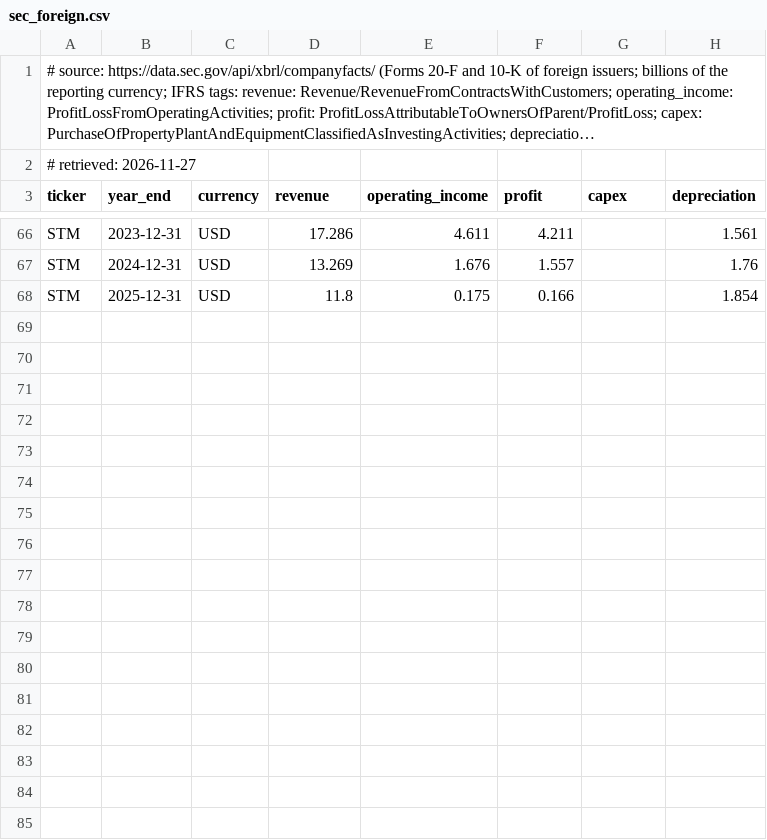
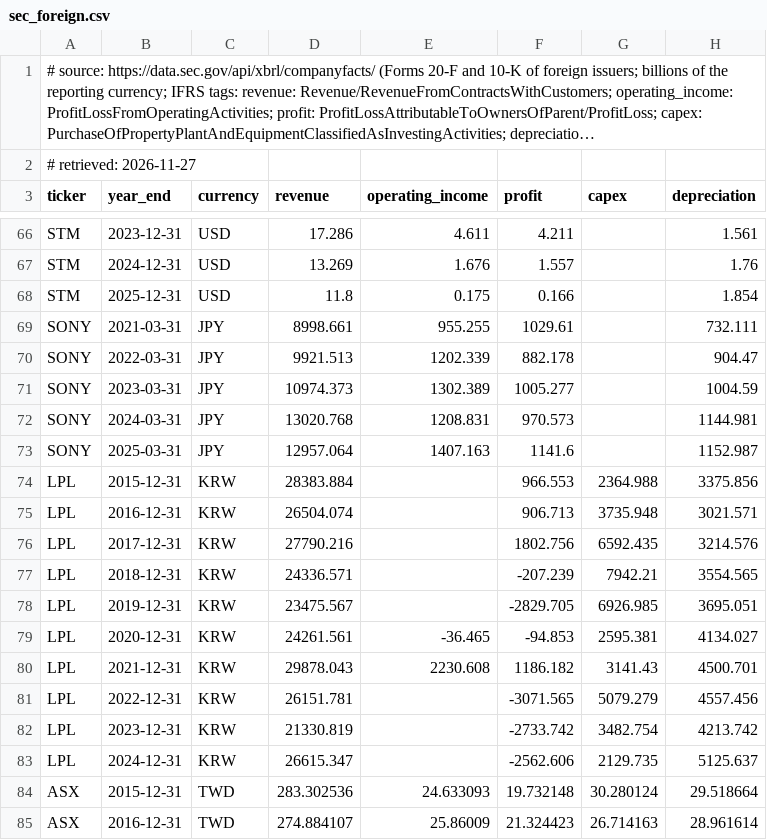
Before and after one commit to Sir-Teo/explainer-videos, a CSV file: explainer/industry/data/sec_foreign.csv, drawn as a sheet; only a part is shown, gaps mark what is left out; long unchanged cells end in …; the diff covers the shown part only; the diff names each change by its address in the sheet, - before the commit and + after, or states it on an @@ line.

```diff
--- a/explainer/industry/data/sec_foreign.csv
+++ b/explainer/industry/data/sec_foreign.csv
+row 69: SONY | 2021-03-31 | JPY | 8998.661 | 955.255 | 1029.61 |  | 732.111
+row 70: SONY | 2022-03-31 | JPY | 9921.513 | 1202.339 | 882.178 |  | 904.47
+row 71: SONY | 2023-03-31 | JPY | 10974.373 | 1302.389 | 1005.277 |  | 1004.59
+row 72: SONY | 2024-03-31 | JPY | 13020.768 | 1208.831 | 970.573 |  | 1144.981
+row 73: SONY | 2025-03-31 | JPY | 12957.064 | 1407.163 | 1141.6 |  | 1152.987
+row 74: LPL | 2015-12-31 | KRW | 28383.884 |  | 966.553 | 2364.988 | 3375.856
+row 75: LPL | 2016-12-31 | KRW | 26504.074 |  | 906.713 | 3735.948 | 3021.571
+row 76: LPL | 2017-12-31 | KRW | 27790.216 |  | 1802.756 | 6592.435 | 3214.576
+row 77: LPL | 2018-12-31 | KRW | 24336.571 |  | -207.239 | 7942.21 | 3554.565
+row 78: LPL | 2019-12-31 | KRW | 23475.567 |  | -2829.705 | 6926.985 | 3695.051
+row 79: LPL | 2020-12-31 | KRW | 24261.561 | -36.465 | -94.853 | 2595.381 | 4134.027
+row 80: LPL | 2021-12-31 | KRW | 29878.043 | 2230.608 | 1186.182 | 3141.43 | 4500.701
+row 81: LPL | 2022-12-31 | KRW | 26151.781 |  | -3071.565 | 5079.279 | 4557.456
+row 82: LPL | 2023-12-31 | KRW | 21330.819 |  | -2733.742 | 3482.754 | 4213.742
+row 83: LPL | 2024-12-31 | KRW | 26615.347 |  | -2562.606 | 2129.735 | 5125.637
+row 84: ASX | 2015-12-31 | TWD | 283.302536 | 24.633093 | 19.732148 | 30.280124 | 29.518664
+row 85: ASX | 2016-12-31 | TWD | 274.884107 | 25.86009 | 21.324423 | 26.714163 | 28.961614
```
Also changed, not shown: 9 added rows elsewhere in this file, 44 other files.
